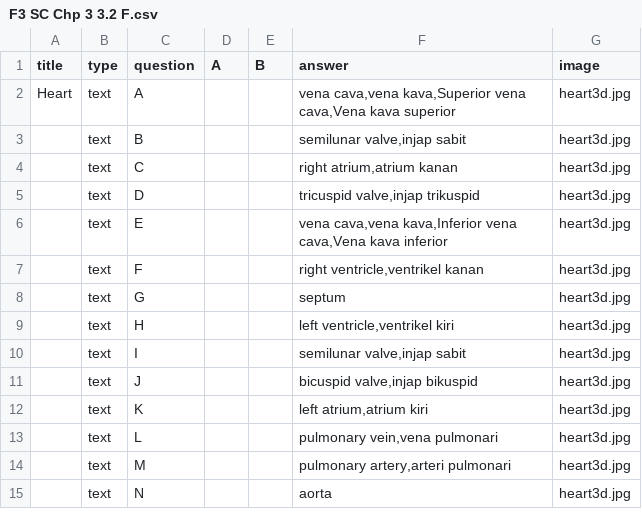
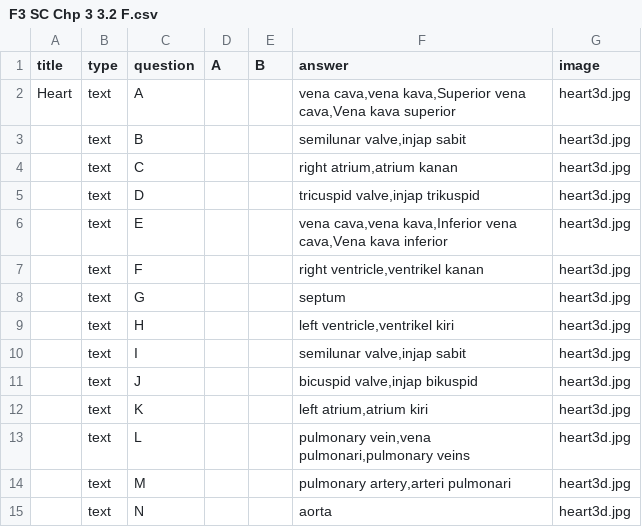
Before and after one commit to nobody0619/F3-SC, a CSV file: F3 SC Chp 3 3.2 F.csv, drawn as a sheet.

Commit message:
Add files via upload

```diff
--- a/F3 SC Chp 3 3.2 F.csv
+++ b/F3 SC Chp 3 3.2 F.csv
@@ -12,3 +12,3 @@ Heart,text,A,,,"vena cava,vena kava,Superior vena cava,Vena kava superior",heart
 ,text,K,,,"left atrium,atrium kiri",heart3d.jpg
-,text,L,,,"pulmonary vein,vena pulmonari",heart3d.jpg
+,text,L,,,"pulmonary vein,vena pulmonari,pulmonary veins",heart3d.jpg
 ,text,M,,,"pulmonary artery,arteri pulmonari",heart3d.jpg
```
